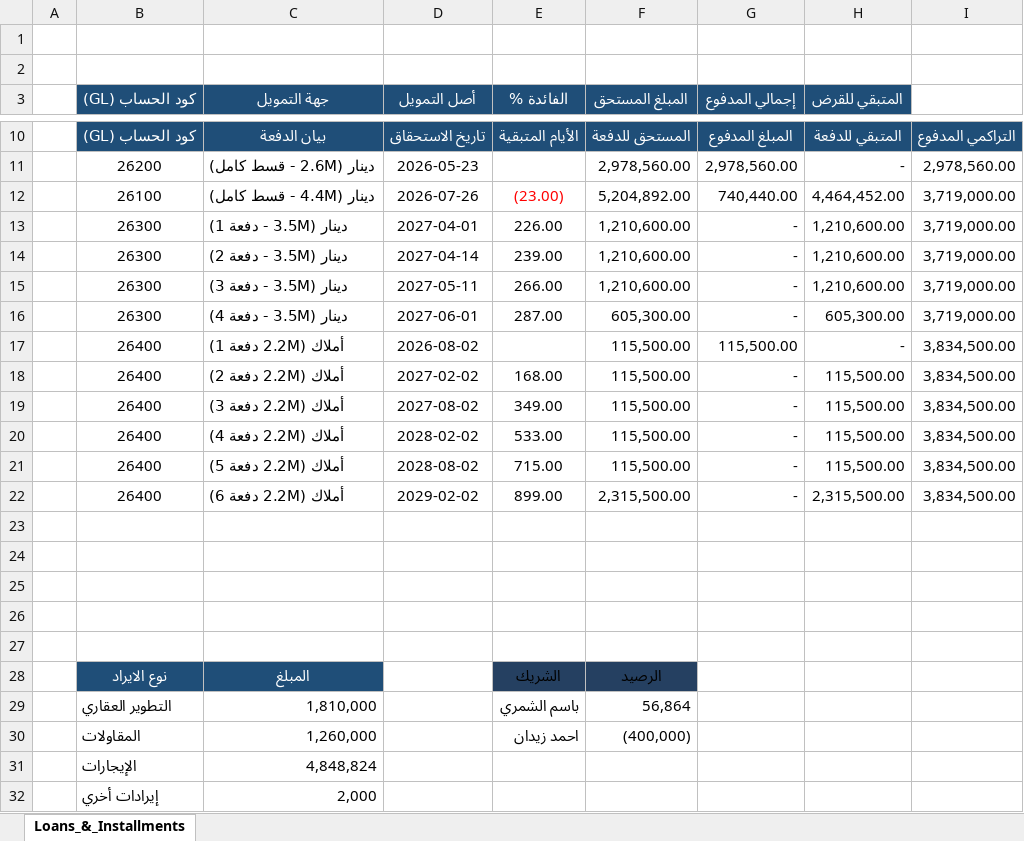
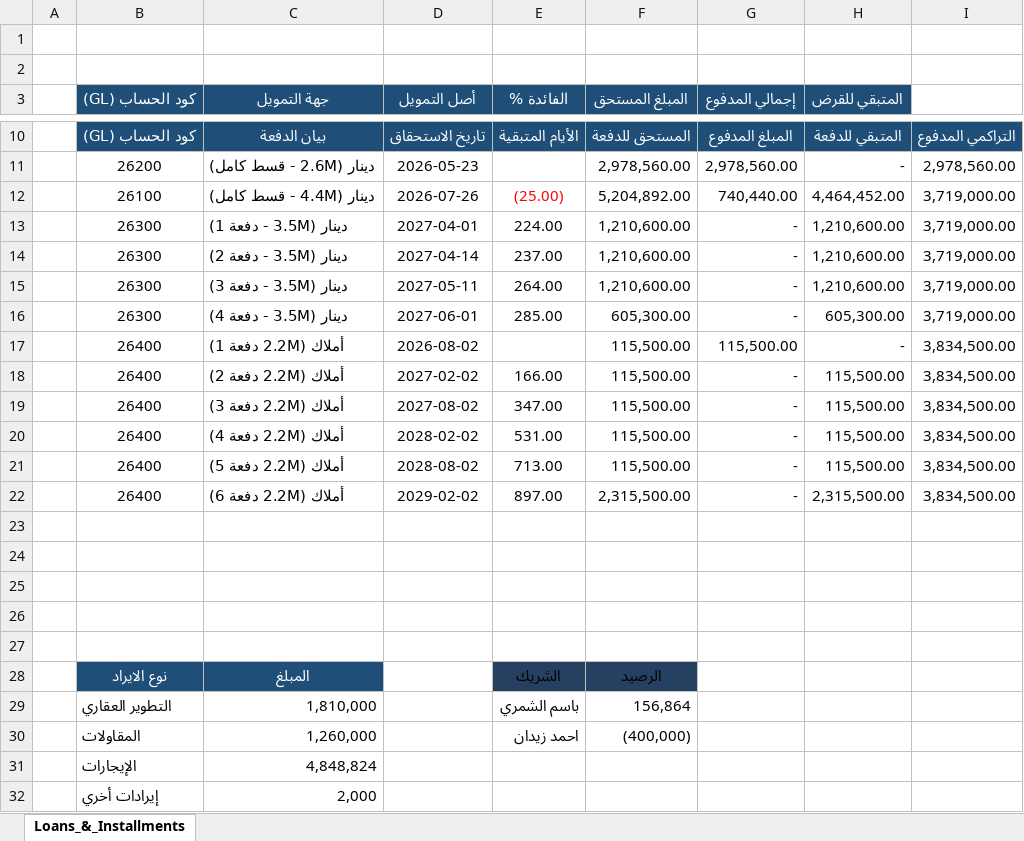
Before and after one commit to abdelrahman512-eng/Rwaz-decision-hub, an Excel workbook: Master_Financial_Data_F.xlsx, sheet Loans_&_Installments, drawn as a sheet; only a part is shown, gaps mark what is left out; values as stored, in another font and other column widths than the file's, no borders; table styles not drawn; the diff covers the shown part only; the diff names each change by its address in the sheet, - before the commit and + after, or states it on an @@ line.

```diff
--- a/Master_Financial_Data_F.xlsx (sheet Loans_&_Installments)
+++ b/Master_Financial_Data_F.xlsx (sheet Loans_&_Installments)
-E12 (الفائدة %): (23.00)
+E12 (الفائدة %): (25.00)
-E13 (الفائدة %): 226.00
+E13 (الفائدة %): 224.00
-E14 (الفائدة %): 239.00
+E14 (الفائدة %): 237.00
-E15 (الفائدة %): 266.00
+E15 (الفائدة %): 264.00
-E16 (الفائدة %): 287.00
+E16 (الفائدة %): 285.00
-E18 (الفائدة %): 168.00
+E18 (الفائدة %): 166.00
-E19 (الفائدة %): 349.00
+E19 (الفائدة %): 347.00
-E20 (الفائدة %): 533.00
+E20 (الفائدة %): 531.00
-E21 (الفائدة %): 715.00
+E21 (الفائدة %): 713.00
-E22 (الفائدة %): 899.00
+E22 (الفائدة %): 897.00
-F29 (المبلغ المستحق): 56,864
+F29 (المبلغ المستحق): 156,864
```
Also changed, not shown: 6 edited cells elsewhere in this sheet, Cash Flow 12 Month.xlsx, P&L_Rent_Projects_F.xlsx.
